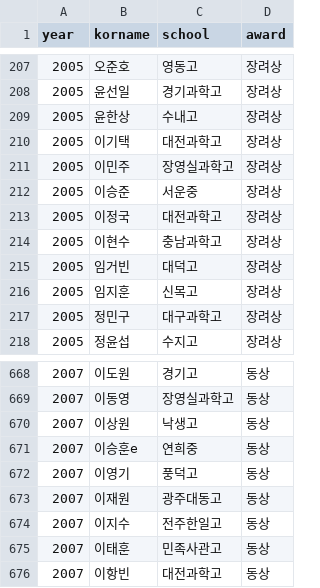
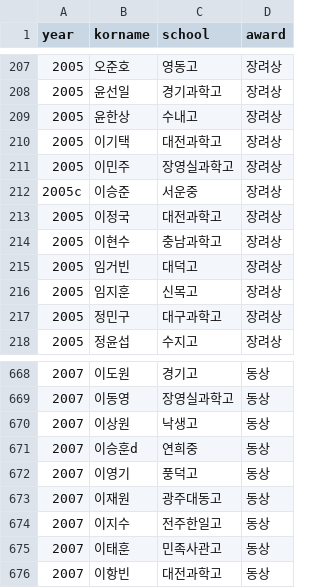
Before and after one commit to imo-korea/imo-korea.github.io, a CSV file: _data/kmo-korea.csv, drawn as a sheet; only a part is shown, gaps mark what is left out.

```diff
--- a/_data/kmo-korea.csv
+++ b/_data/kmo-korea.csv
@@ -211,3 +211,3 @@ year,korname,school,award
 2005,이민주,장영실과학고,장려상
-2005,이승준,서운중,장려상
+2005c,이승준,서운중,장려상
 2005,이정국,대전과학고,장려상
@@ -670,3 +670,3 @@ year,korname,school,award
 2007,이상원,낙생고,동상
-2007,이승훈e,연희중,동상
+2007,이승훈d,연희중,동상
 2007,이영기,풍덕고,동상
```
Also changed, not shown: _data/kmoj-korea.csv.
